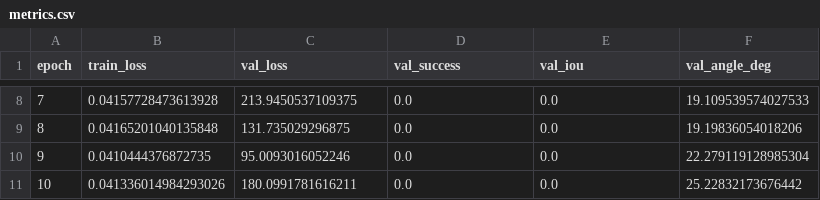
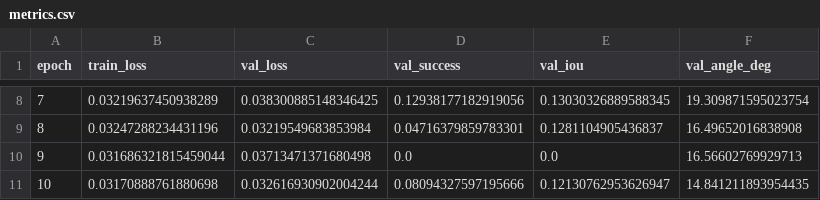
Before and after one commit to JLRRC/TFM_VIU_09MIAR, a CSV file: agarre_inteligente/experiments/EXP1.2_SIMPLEGRASP_RGBD/seed_0/metrics.csv, drawn as a sheet; only a part is shown, gaps mark what is left out; the diff covers the shown part only.

```diff
--- a/agarre_inteligente/experiments/EXP1.2_SIMPLEGRASP_RGBD/seed_0/metrics.csv
+++ b/agarre_inteligente/experiments/EXP1.2_SIMPLEGRASP_RGBD/seed_0/metrics.csv
@@ -8,4 +8,4 @@ epoch,train_loss,val_loss,val_success,val_iou,val_angle_deg
-7,0.04157728473613928,213.9450537109375,0.0,0.0,19.109539574027533
-8,0.04165201040135848,131.735029296875,0.0,0.0,19.19836054018206
-9,0.0410444376872735,95.0093016052246,0.0,0.0,22.279119128985304
-10,0.041336014984293026,180.0991781616211,0.0,0.0,25.22832173676442
+7,0.03219637450938289,0.038300885148346425,0.12938177182919056,0.13030326889588345,19.309871595023754
+8,0.03247288234431196,0.03219549683853984,0.04716379859783301,0.1281104905436837,16.49652016838908
+9,0.031686321815459044,0.03713471371680498,0.0,0.0,16.56602769929713
+10,0.03170888761880698,0.032616930902004244,0.08094327597195666,0.12130762953626947,14.841211893954435
```
Also changed, not shown: 28 edited cells elsewhere in this file, agarre_inteligente/experiments/EXP1.1_SIMPLEGRASP_RGB/seed_0/metrics.csv, agarre_inteligente/experiments/EXP1.1_SIMPLEGRASP_RGB/seed_1/metrics.csv, 18 other files.
